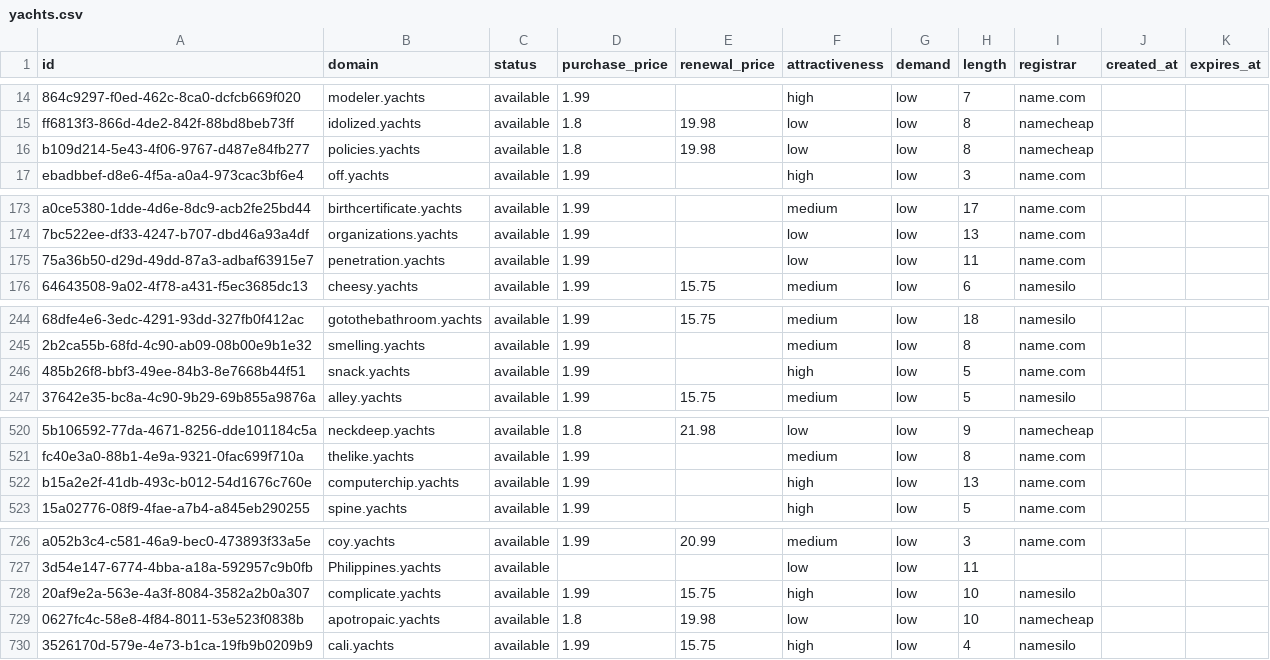
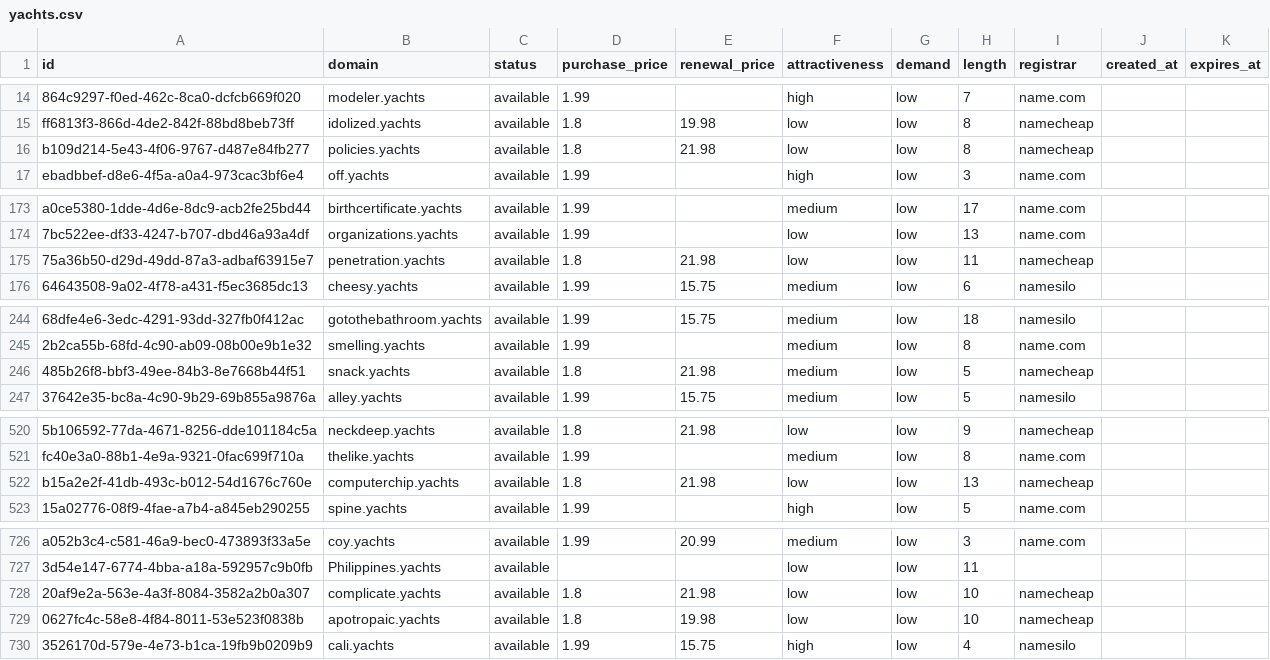
Before and after one commit to UniqueDomains/yachts-oneword-domains, a CSV file: yachts.csv, drawn as a sheet; only a part is shown, gaps mark what is left out; the diff covers the shown part only; the diff names each change by its address in the sheet, - before the commit and + after, or states it on an @@ line.

Commit message:
Domains update

```diff
--- a/yachts.csv
+++ b/yachts.csv
-E16 (renewal_price): 19.98
+E16 (renewal_price): 21.98
-D175 (purchase_price): 1.99
+D175 (purchase_price): 1.8
-E175 (renewal_price): (empty)
+E175 (renewal_price): 21.98
-I175 (registrar): name.com
+I175 (registrar): namecheap
-D246 (purchase_price): 1.99
+D246 (purchase_price): 1.8
-E246 (renewal_price): (empty)
+E246 (renewal_price): 21.98
-F246 (attractiveness): high
+F246 (attractiveness): medium
-I246 (registrar): name.com
+I246 (registrar): namecheap
-D522 (purchase_price): 1.99
+D522 (purchase_price): 1.8
-E522 (renewal_price): (empty)
+E522 (renewal_price): 21.98
-F522 (attractiveness): high
+F522 (attractiveness): low
-I522 (registrar): name.com
+I522 (registrar): namecheap
-D728 (purchase_price): 1.99
+D728 (purchase_price): 1.8
-E728 (renewal_price): 15.75
+E728 (renewal_price): 21.98
-F728 (attractiveness): high
+F728 (attractiveness): low
-I728 (registrar): namesilo
+I728 (registrar): namecheap
```
Also changed, not shown: 3 edited cells elsewhere in this file, 4 other files.
